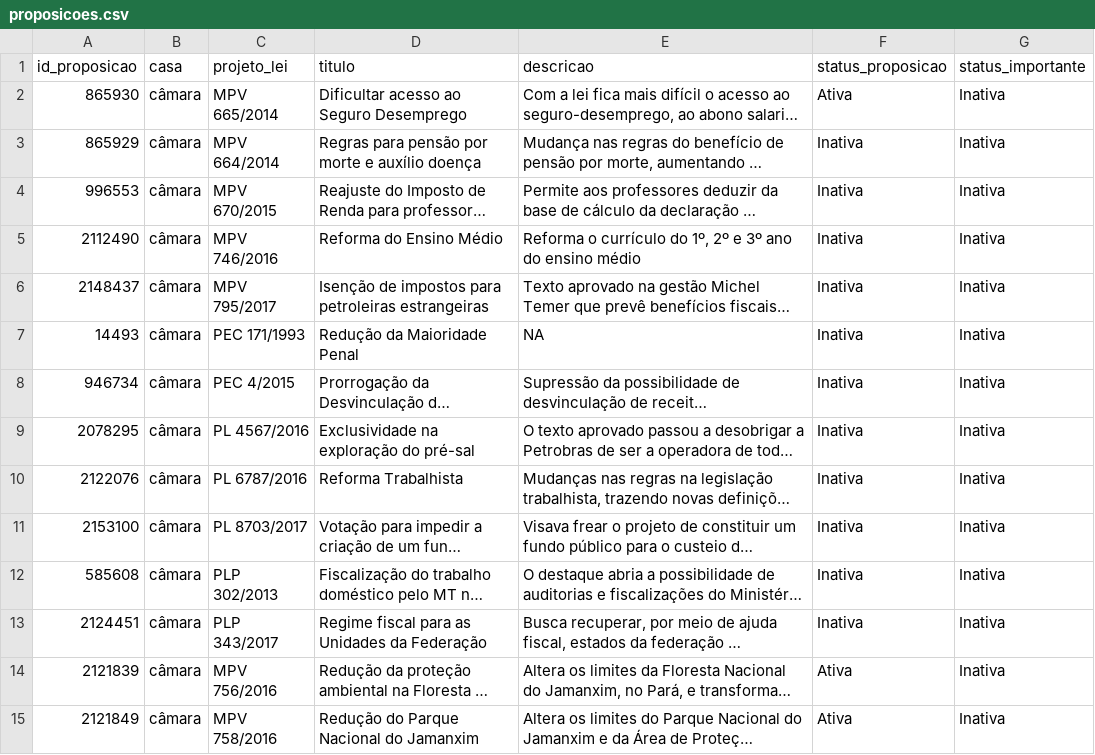
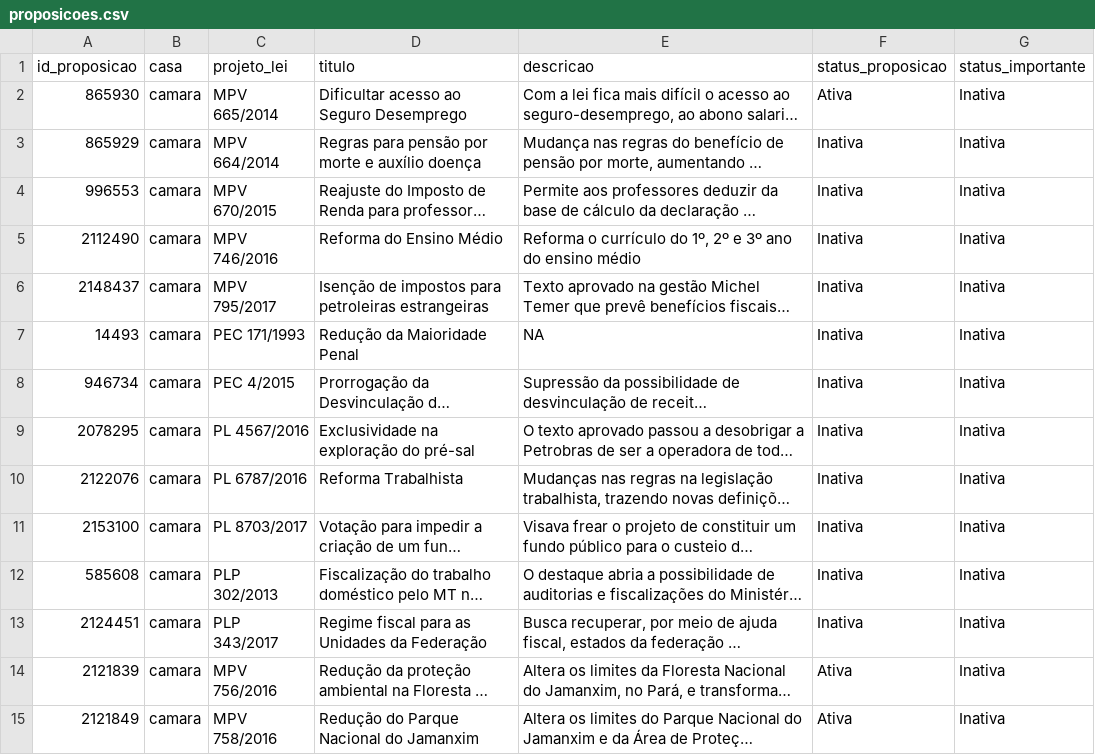
Before and after one commit to parlametria/perfil-parlamentar-dados, a CSV file: bd/data/proposicoes.csv, drawn as a sheet; only a part is shown; long unchanged cells end in …; the diff covers the shown part only; the diff names each change by its address in the sheet, - before the commit and + after, or states it on an @@ line.

```diff
--- a/bd/data/proposicoes.csv
+++ b/bd/data/proposicoes.csv
-B2:B15 (casa): câmara
+B2:B15 (casa): camara
```
Also changed, not shown: 3 added rows and 18 edited cells elsewhere in this file, bd/data/aderencia.csv, bd/data/composicao_comissoes.csv, 11 other files.
